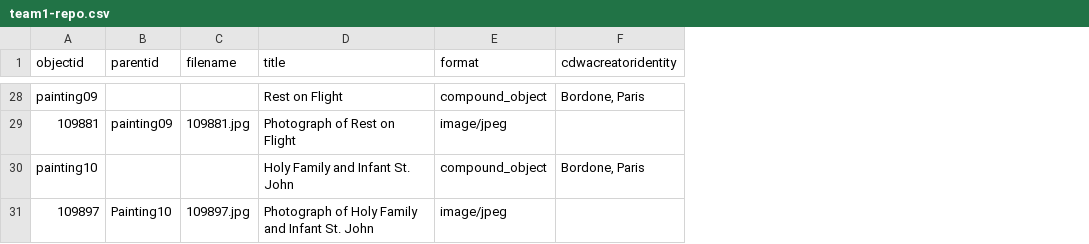
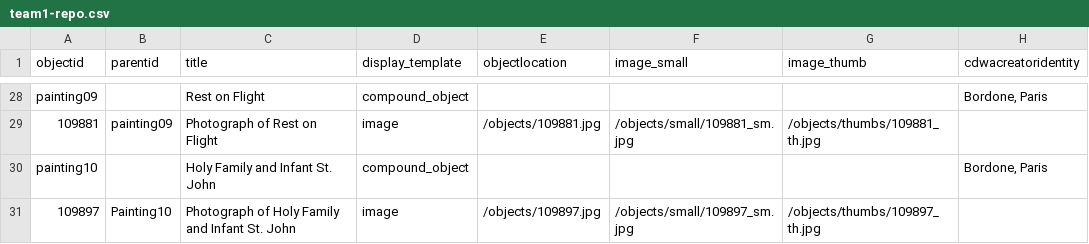
Before and after one commit to info663-fa23/team1, a CSV file: _data/team1-repo.csv, drawn as a sheet; only a part is shown, gaps mark what is left out; removed rows and columns are numbered as before the commit, all else as after; the diff covers the shown part only; the diff names each change by its address in the sheet, - before the commit and + after, or states it on an @@ line.

```diff
--- a/_data/team1-repo.csv
+++ b/_data/team1-repo.csv
-column C (filename), rows 29-31: 109881.jpg |  | 109897.jpg
+column E (objectlocation), rows 29-31: /objects/109881.jpg |  | /objects/109897.jpg
+column F (image_small), rows 29-31: /objects/small/109881_sm.jpg |  | /objects/small/109897_sm.jpg
+column G (image_thumb), rows 29-31: /objects/thumbs/109881_th.jpg |  | /objects/thumbs/109897_th.jpg
-D1: format
+D1: display_template
-D29 (display_template): image/jpeg
+D29 (display_template): image
-D31 (display_template): image/jpeg
+D31 (display_template): image
```
Also changed, not shown: 13 edited cells elsewhere in this file.
